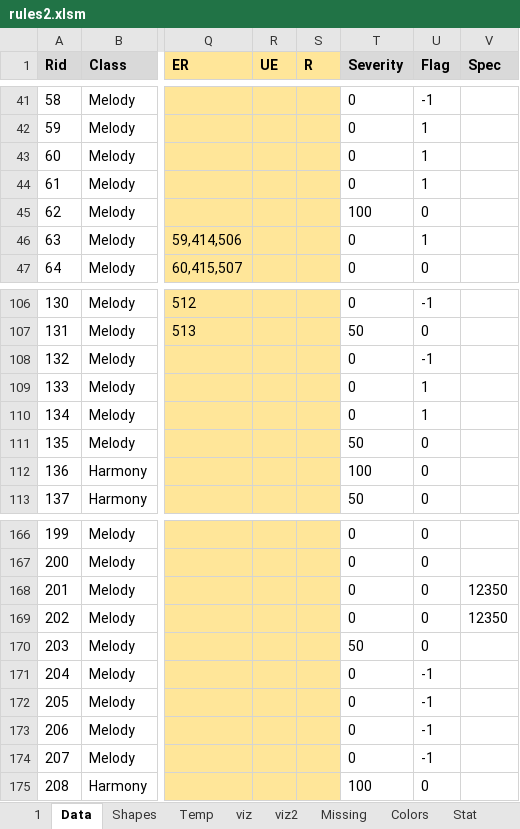
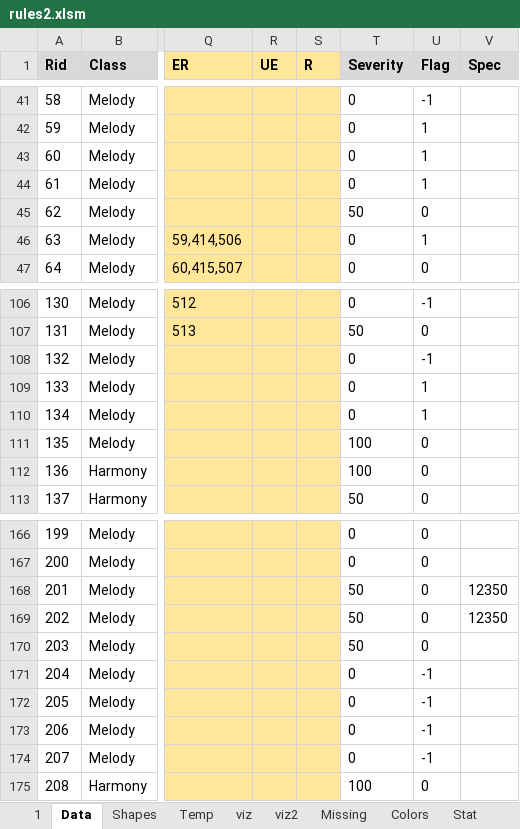
Before and after one commit to Dpst94/MGen, an Excel workbook: MGen/configs/rules2/rules2.xlsm, sheet Data, drawn as a sheet; only a part is shown, gaps mark what is left out; values as stored, in another font and other column widths than the file's, no borders; charts and pictures not drawn; the diff names each change by its address in the sheet, - before the commit and + after, or states it on an @@ line.

```diff
--- a/MGen/configs/rules2/rules2.xlsm (sheet Data)
+++ b/MGen/configs/rules2/rules2.xlsm (sheet Data)
-T45 (Severity): 100
+T45 (Severity): 50
-T111 (Severity): 50
+T111 (Severity): 100
-T168:T169 (Severity): 0
+T168:T169 (Severity): 50
```
Also changed, not shown: 2 other files.
